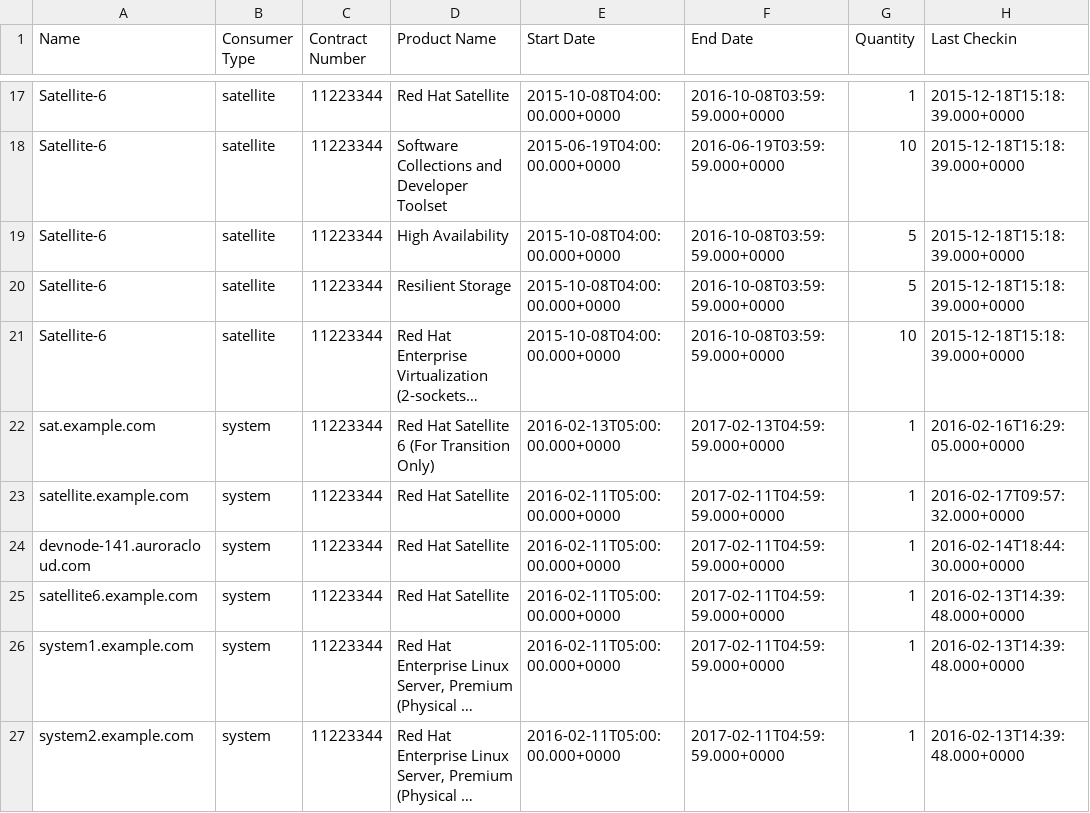
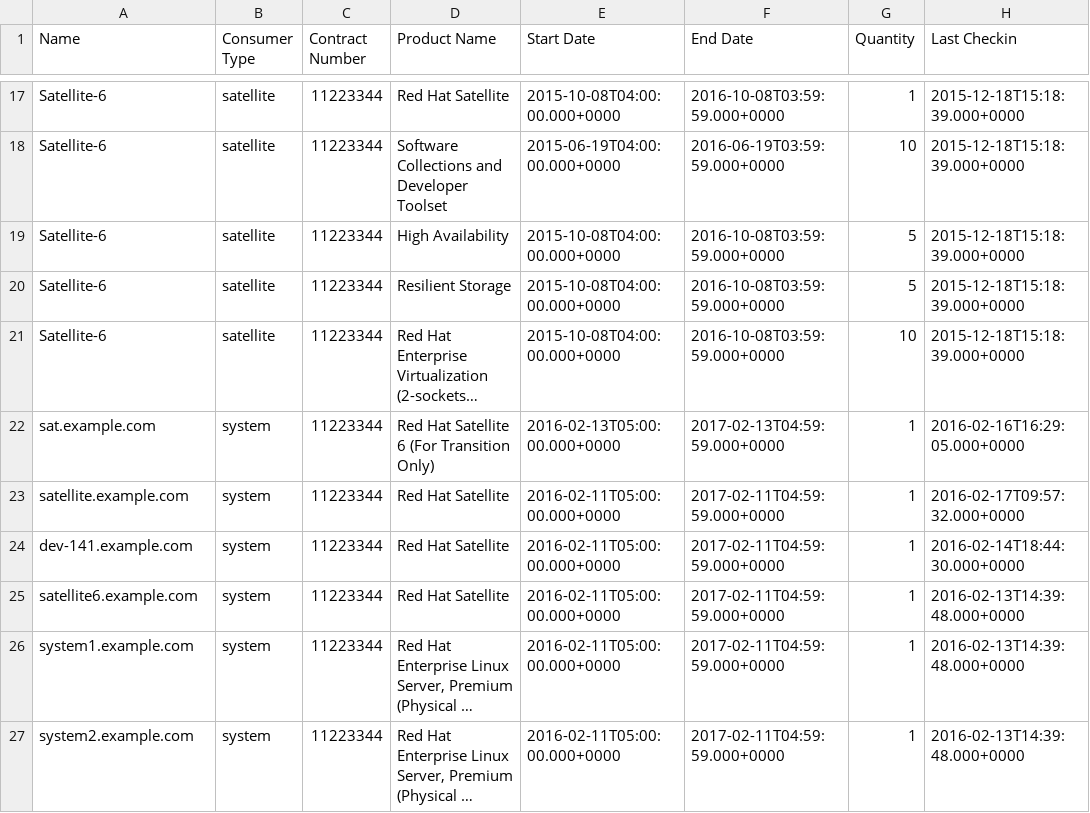
Before and after one commit to RedHatSatellite/rhsmTools, a CSV file: Example_Report/Example_Report.csv, drawn as a sheet; only a part is shown, gaps mark what is left out; long unchanged cells end in …; the diff names each change by its address in the sheet, - before the commit and + after, or states it on an @@ line.

Commit message:
update sample report

```diff
--- a/Example_Report/Example_Report.csv
+++ b/Example_Report/Example_Report.csv
-A24 (Name): devnode-141.auroracloud.com
+A24 (Name): dev-141.example.com
```
